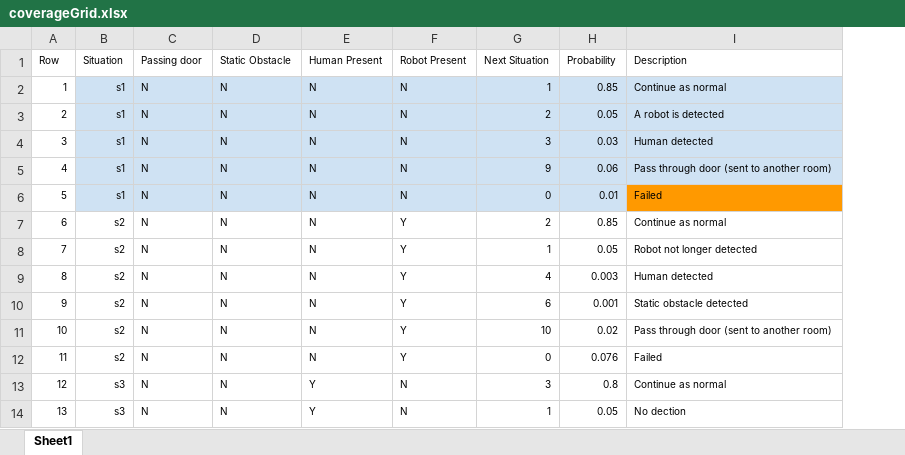
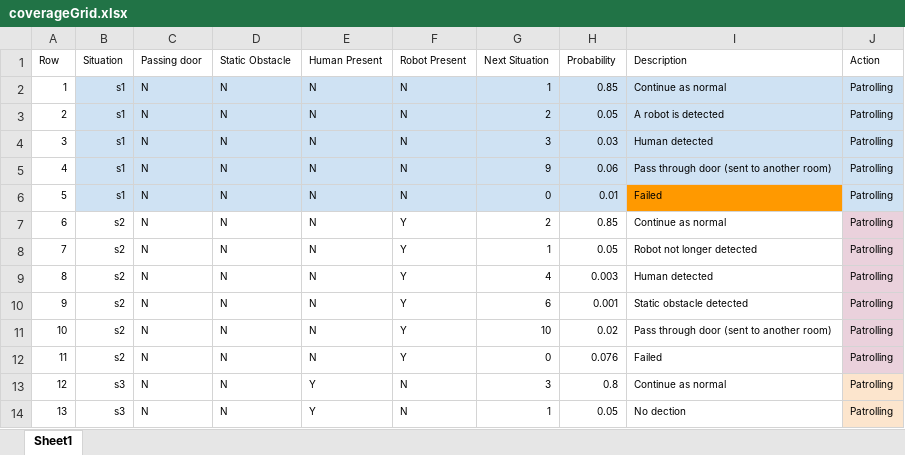
Before and after one commit to Gricel-lee/SafetySituationGrid, an Excel workbook: example-AGV/coverageGrid.xlsx, sheet Sheet1, drawn as a sheet; only a part is shown; values as stored, in another font and other column widths than the file's, no borders; charts and pictures not drawn; the diff names each change by its address in the sheet, - before the commit and + after, or states it on an @@ line.

```diff
--- a/example-AGV/coverageGrid.xlsx (sheet Sheet1)
+++ b/example-AGV/coverageGrid.xlsx (sheet Sheet1)
+column J (Action), rows 2-14: all Patrolling
```
Also changed, not shown: formulas that keep their value, charts or pictures, 7 other files.
